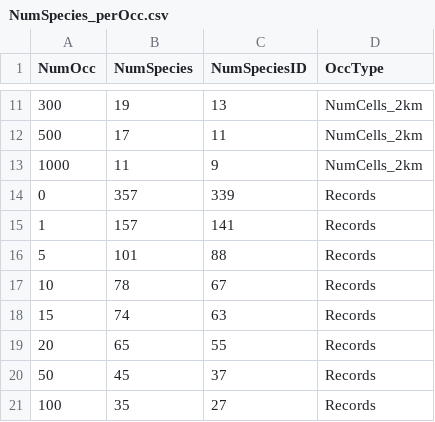
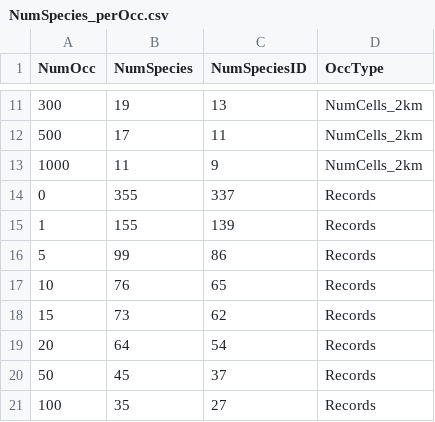
Before and after one commit to JeMaNd-r/SoilBiodiversity, a CSV file: results/NumSpecies_perOcc.csv, drawn as a sheet; only a part is shown, gaps mark what is left out; the diff covers the shown part only.

```diff
--- a/results/NumSpecies_perOcc.csv
+++ b/results/NumSpecies_perOcc.csv
@@ -13,8 +13,8 @@
 1000,11,9,"NumCells_2km"
-0,357,339,"Records"
-1,157,141,"Records"
-5,101,88,"Records"
-10,78,67,"Records"
-15,74,63,"Records"
-20,65,55,"Records"
+0,355,337,"Records"
+1,155,139,"Records"
+5,99,86,"Records"
+10,76,65,"Records"
+15,73,62,"Records"
+20,64,54,"Records"
 50,45,37,"Records"
```
Also changed, not shown: 12 added rows and 12 edited cells elsewhere in this file, results/Species_list_Crassiclitellata.csv, 22 other files.
